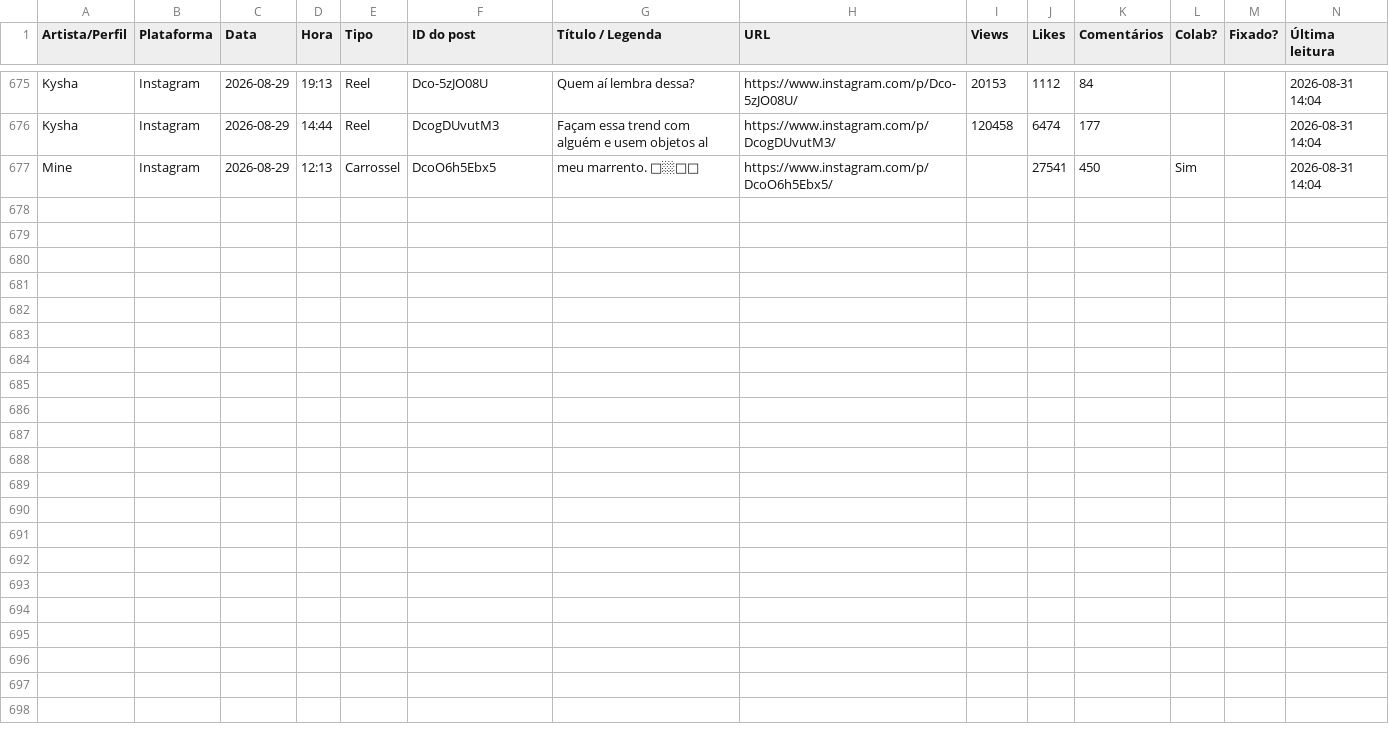
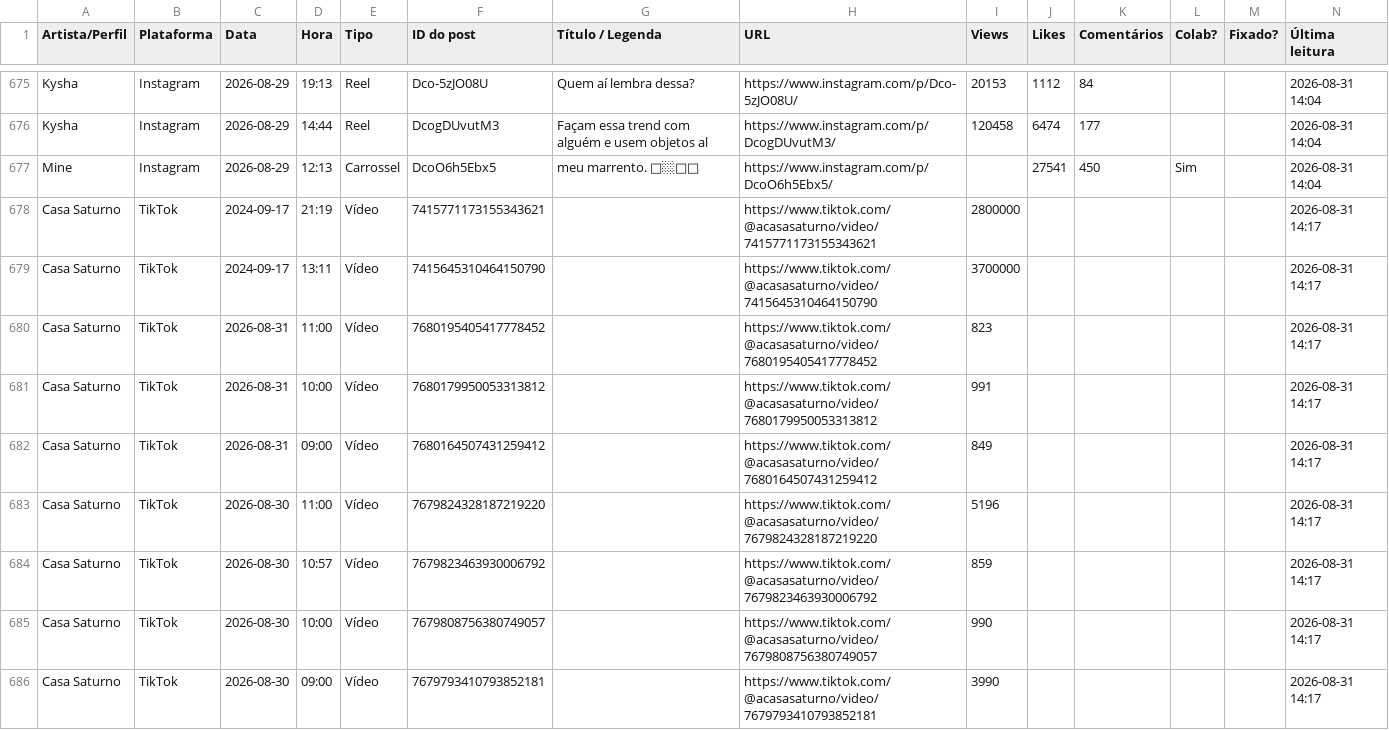
Before and after one commit to casa-saturno/monitor, a CSV file: pipeline/base/posts.csv, drawn as a sheet; only a part is shown, gaps mark what is left out; the diff covers the shown part only; the diff names each change by its address in the sheet, - before the commit and + after, or states it on an @@ line.

Commit message:
TikTok na base pela primeira vez — Casa Saturno (18 videos)

```diff
--- a/pipeline/base/posts.csv
+++ b/pipeline/base/posts.csv
+row 678: Casa Saturno | TikTok | 2024-09-17 | 21:19 | Vídeo | 7415771173155343621 |  | https://www.tiktok.com/@acasasaturno/video/7415771173155343621 | 2800000 |  |  |  |  | 2026-08-31 14:17
+row 679: Casa Saturno | TikTok | 2024-09-17 | 13:11 | Vídeo | 7415645310464150790 |  | https://www.tiktok.com/@acasasaturno/video/7415645310464150790 | 3700000 |  |  |  |  | 2026-08-31 14:17
+row 680: Casa Saturno | TikTok | 2026-08-31 | 11:00 | Vídeo | 7680195405417778452 |  | https://www.tiktok.com/@acasasaturno/video/7680195405417778452 | 823 |  |  |  |  | 2026-08-31 14:17
+row 681: Casa Saturno | TikTok | 2026-08-31 | 10:00 | Vídeo | 7680179950053313812 |  | https://www.tiktok.com/@acasasaturno/video/7680179950053313812 | 991 |  |  |  |  | 2026-08-31 14:17
+row 682: Casa Saturno | TikTok | 2026-08-31 | 09:00 | Vídeo | 7680164507431259412 |  | https://www.tiktok.com/@acasasaturno/video/7680164507431259412 | 849 |  |  |  |  | 2026-08-31 14:17
+row 683: Casa Saturno | TikTok | 2026-08-30 | 11:00 | Vídeo | 7679824328187219220 |  | https://www.tiktok.com/@acasasaturno/video/7679824328187219220 | 5196 |  |  |  |  | 2026-08-31 14:17
+row 684: Casa Saturno | TikTok | 2026-08-30 | 10:57 | Vídeo | 7679823463930006792 |  | https://www.tiktok.com/@acasasaturno/video/7679823463930006792 | 859 |  |  |  |  | 2026-08-31 14:17
+row 685: Casa Saturno | TikTok | 2026-08-30 | 10:00 | Vídeo | 7679808756380749057 |  | https://www.tiktok.com/@acasasaturno/video/7679808756380749057 | 990 |  |  |  |  | 2026-08-31 14:17
+row 686: Casa Saturno | TikTok | 2026-08-30 | 09:00 | Vídeo | 7679793410793852181 |  | https://www.tiktok.com/@acasasaturno/video/7679793410793852181 | 3990 |  |  |  |  | 2026-08-31 14:17
```
Also changed, not shown: 9 added rows elsewhere in this file, pipeline/base/leituras.csv.
